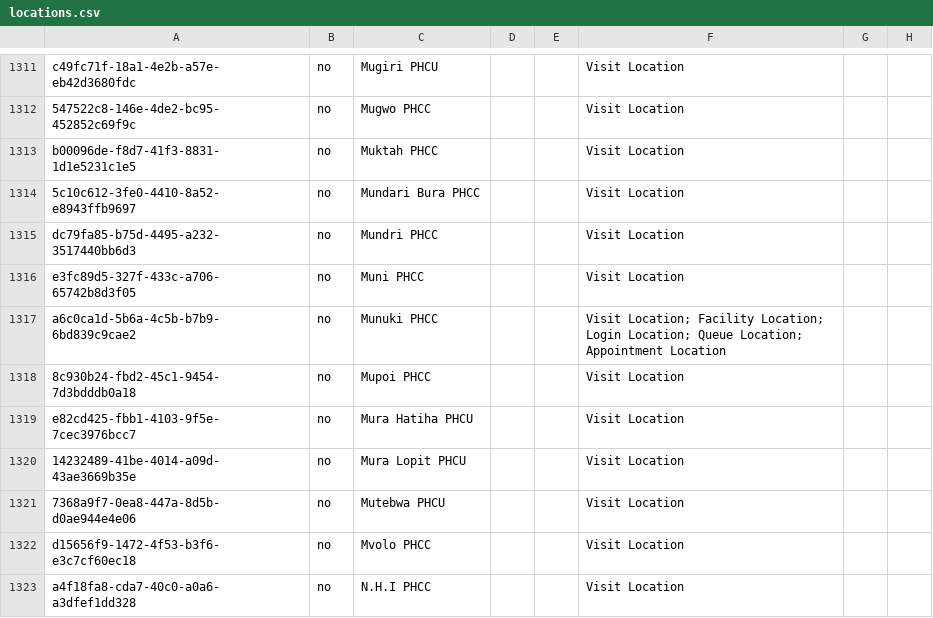
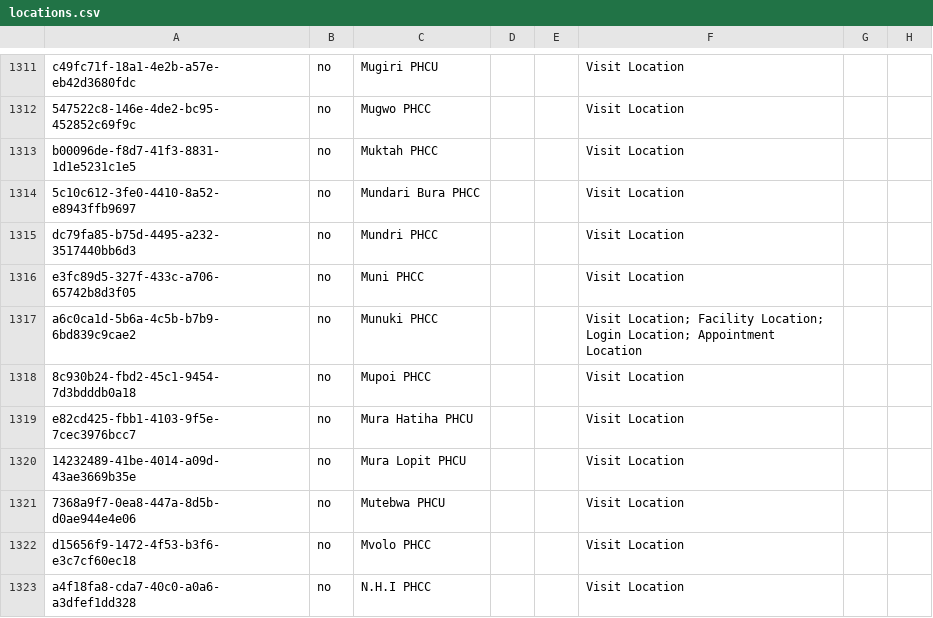
Before and after one commit to YnetSolution/SouthSudanEMR, a CSV file: distro/configuration/locations/locations.csv, drawn as a sheet; only a part is shown, gaps mark what is left out; the diff names each change by its address in the sheet, - before the commit and + after, or states it on an @@ line.

Commit message:
Configure service queues in frontend config.json and update queues.csv headers

```diff
--- a/distro/configuration/locations/locations.csv
+++ b/distro/configuration/locations/locations.csv
-F1317: …Login Location; Queue Location; Appointment Location
+F1317: …Login Location; Appointment Location
```
Also changed, not shown: distro/configuration/queues/queues.csv, 1 other file.
